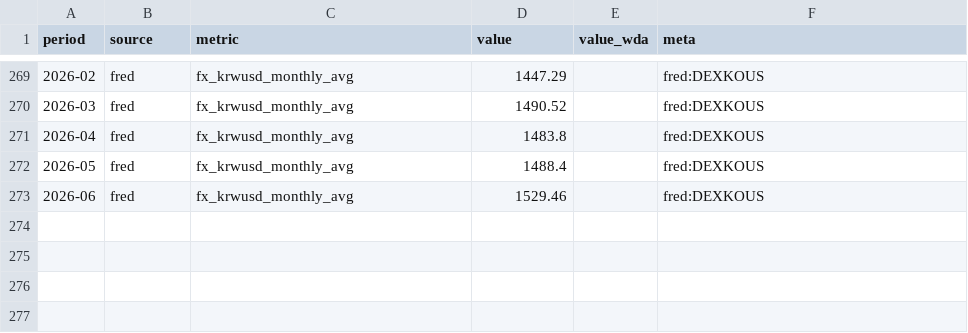
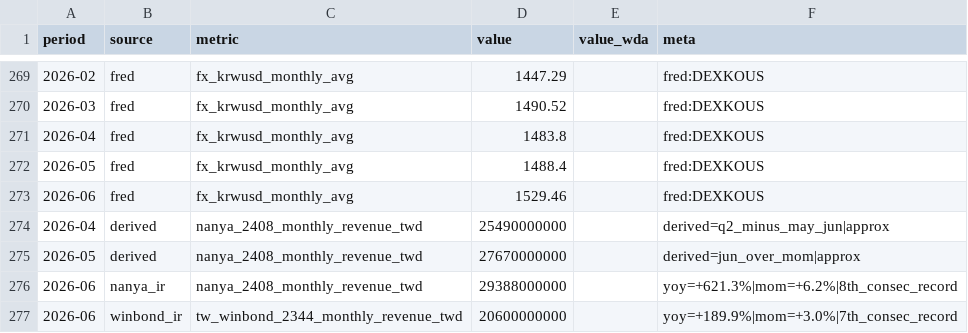
Before and after one commit to hthommasson/memory-market-tracker, a CSV file: docs/data/monthly_series.csv, drawn as a sheet; only a part is shown, gaps mark what is left out; the diff names each change by its address in the sheet, - before the commit and + after, or states it on an @@ line.

Commit message:
Update monthly_series.csv

```diff
--- a/docs/data/monthly_series.csv
+++ b/docs/data/monthly_series.csv
+row 274: 2026-04 | derived | nanya_2408_monthly_revenue_twd | 25490000000 |  | derived=q2_minus_may_jun|approx
+row 275: 2026-05 | derived | nanya_2408_monthly_revenue_twd | 27670000000 |  | derived=jun_over_mom|approx
+row 276: 2026-06 | nanya_ir | nanya_2408_monthly_revenue_twd | 29388000000 |  | yoy=+621.3%|mom=+6.2%|8th_consec_record
+row 277: 2026-06 | winbond_ir | tw_winbond_2344_monthly_revenue_twd | 20600000000 |  | yoy=+189.9%|mom=+3.0%|7th_consec_record
```
